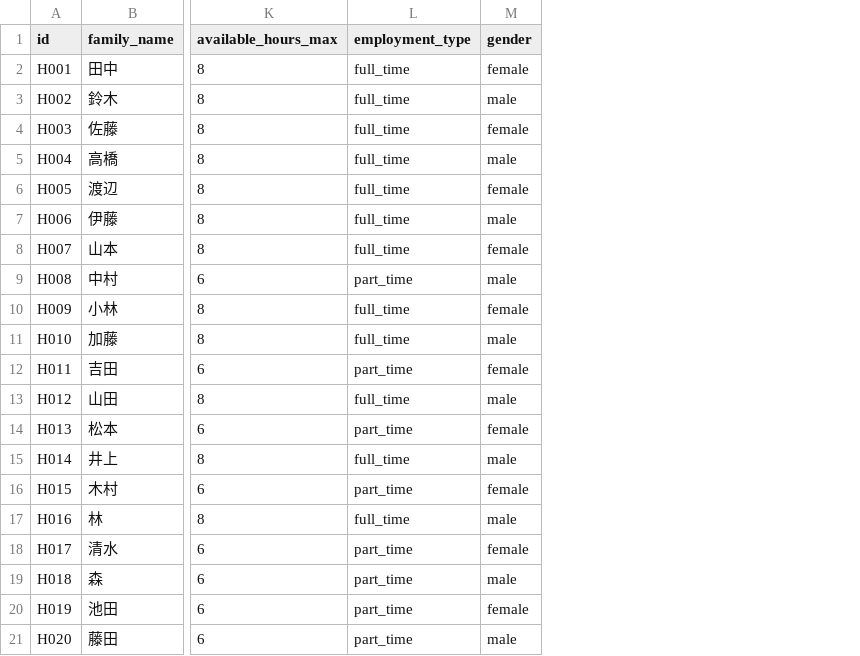
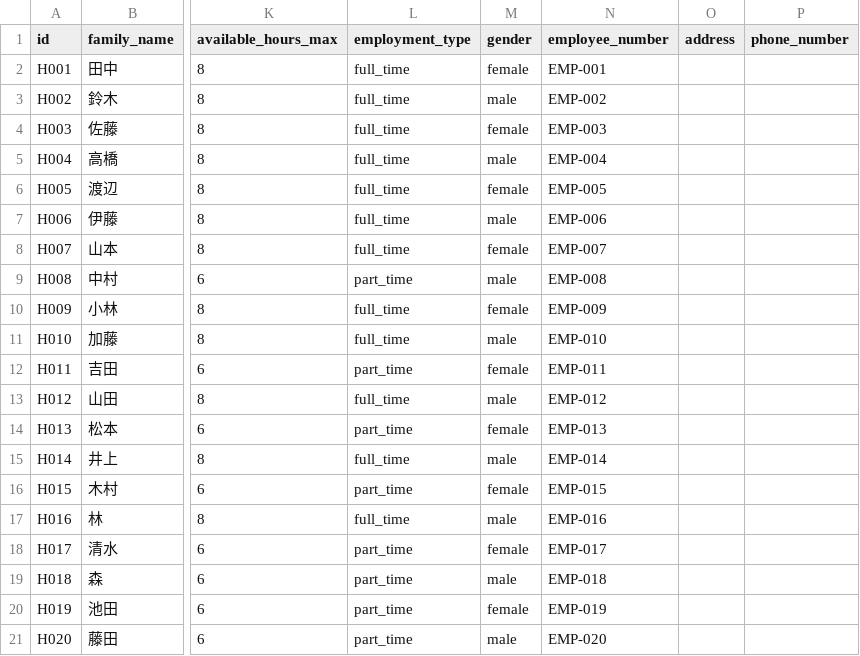
Before and after one commit to yasushihonda-acg/visitcare-shift-optimizer, a CSV file: seed/data/helpers.csv, drawn as a sheet; only a part is shown, gaps mark what is left out; the diff names each change by its address in the sheet, - before the commit and + after, or states it on an @@ line.

```diff
--- a/seed/data/helpers.csv
+++ b/seed/data/helpers.csv
+column N (employee_number), rows 2-21: EMP-001 | EMP-002 | EMP-003 | EMP-004 | EMP-005 | EMP-006 | EMP-007 | EMP-008 | EMP-009 | EMP-010 | EMP-011 | EMP-012 | EMP-013 | EMP-014 | EMP-015 | EMP-016 | EMP-017 | EMP-018 | EMP-019 | EMP-020
+column O (address), empty
+column P (phone_number), empty
```
Also changed, not shown: seed/data/customers.csv, 12 other files.
